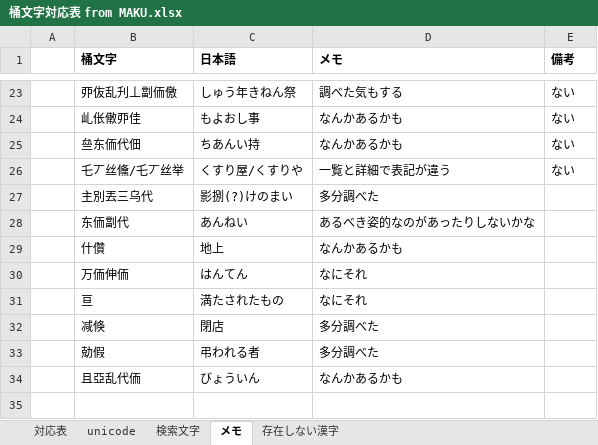
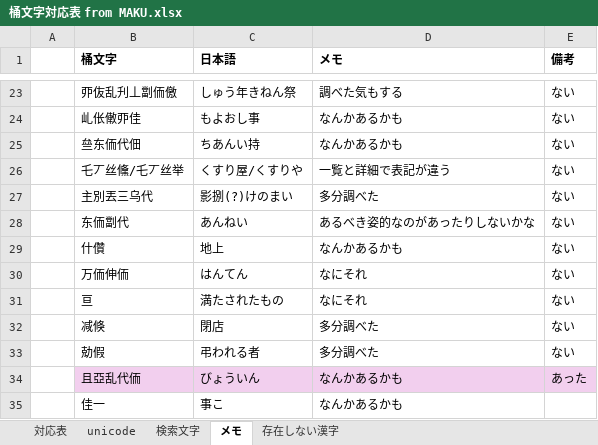
Before and after one commit to ayashiroooo/okechika-henkan, an Excel workbook: 桶文字対応表 from MAKU.xlsx, sheet メモ, drawn as a sheet; only a part is shown, gaps mark what is left out; values as stored, in another font and other column widths than the file's, no borders; the diff names each change by its address in the sheet, - before the commit and + after, or states it on an @@ line.

```diff
--- a/桶文字対応表 from MAKU.xlsx (sheet メモ)
+++ b/桶文字対応表 from MAKU.xlsx (sheet メモ)
-E27:E33 (備考): (empty)
+E27:E33 (備考): ない
-B34:E34 fill: none
+B34:E34 fill: #F2CFEE
-E34 (備考): (empty)
+E34 (備考): あった
+row 35:  | 佳一 | 事こ | なんかあるかも
```
Also changed, not shown: sheet 存在しない漢字, sheet 対応表, sheet unicode, 1 other file.
